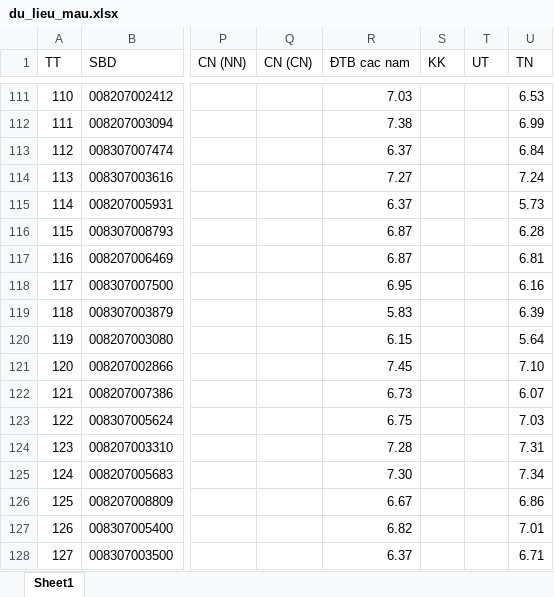
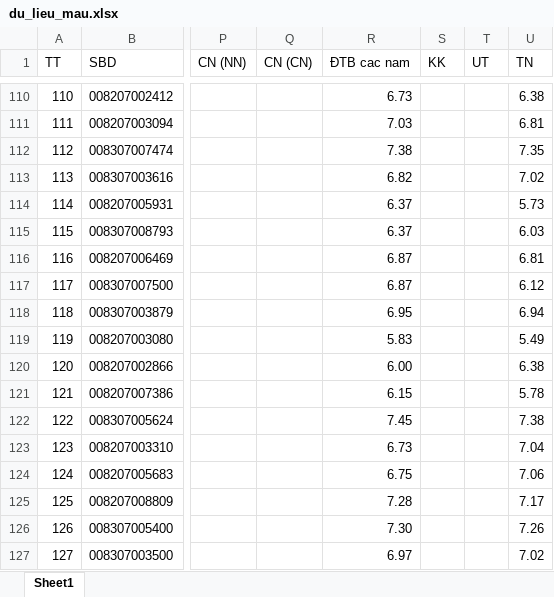
Before and after one commit to pnc19121983/ATK_Tan_Tao, an Excel workbook: du_lieu_mau.xlsx, sheet Sheet1, drawn as a sheet; only a part is shown, gaps mark what is left out; values as stored, in another font and other column widths than the file's, no borders; addresses are those after the commit; the diff covers the shown part only; the diff names each change by its address in the sheet, - before the commit and + after, or states it on an @@ line.

```diff
--- a/du_lieu_mau.xlsx (sheet Sheet1)
+++ b/du_lieu_mau.xlsx (sheet Sheet1)
-R110 (ĐTB cac nam): 7.03
+R110 (ĐTB cac nam): 6.73
-U110 (TN): 6.53
+U110 (TN): 6.38
-R111 (ĐTB cac nam): 7.38
+R111 (ĐTB cac nam): 7.03
-U111 (TN): 6.99
+U111 (TN): 6.81
-R112 (ĐTB cac nam): 6.37
+R112 (ĐTB cac nam): 7.38
-U112 (TN): 6.84
+U112 (TN): 7.35
-R113 (ĐTB cac nam): 7.27
+R113 (ĐTB cac nam): 6.82
-U113 (TN): 7.24
+U113 (TN): 7.02
-R115 (ĐTB cac nam): 6.87
+R115 (ĐTB cac nam): 6.37
-U115 (TN): 6.28
+U115 (TN): 6.03
-R117 (ĐTB cac nam): 6.95
+R117 (ĐTB cac nam): 6.87
-U117 (TN): 6.16
+U117 (TN): 6.12
-R118 (ĐTB cac nam): 5.83
+R118 (ĐTB cac nam): 6.95
-U118 (TN): 6.39
+U118 (TN): 6.94
-R119 (ĐTB cac nam): 6.15
+R119 (ĐTB cac nam): 5.83
-U119 (TN): 5.64
+U119 (TN): 5.49
-R120 (ĐTB cac nam): 7.45
+R120 (ĐTB cac nam): 6.00
-U120 (TN): 7.10
+U120 (TN): 6.38
-R121 (ĐTB cac nam): 6.73
+R121 (ĐTB cac nam): 6.15
-U121 (TN): 6.07
+U121 (TN): 5.78
-R122 (ĐTB cac nam): 6.75
+R122 (ĐTB cac nam): 7.45
-U122 (TN): 7.03
+U122 (TN): 7.38
-R123 (ĐTB cac nam): 7.28
+R123 (ĐTB cac nam): 6.73
-U123 (TN): 7.31
+U123 (TN): 7.04
-R124 (ĐTB cac nam): 7.30
+R124 (ĐTB cac nam): 6.75
-U124 (TN): 7.34
+U124 (TN): 7.06
-R125 (ĐTB cac nam): 6.67
+R125 (ĐTB cac nam): 7.28
-U125 (TN): 6.86
+U125 (TN): 7.17
-R126 (ĐTB cac nam): 6.82
+R126 (ĐTB cac nam): 7.30
-U126 (TN): 7.01
+U126 (TN): 7.26
-R127 (ĐTB cac nam): 6.37
+R127 (ĐTB cac nam): 6.97
-U127 (TN): 6.71
+U127 (TN): 7.02
```
Also changed, not shown: 1 removed row, 191 edited cells and cell formats elsewhere in this sheet, formulas that keep their value.
